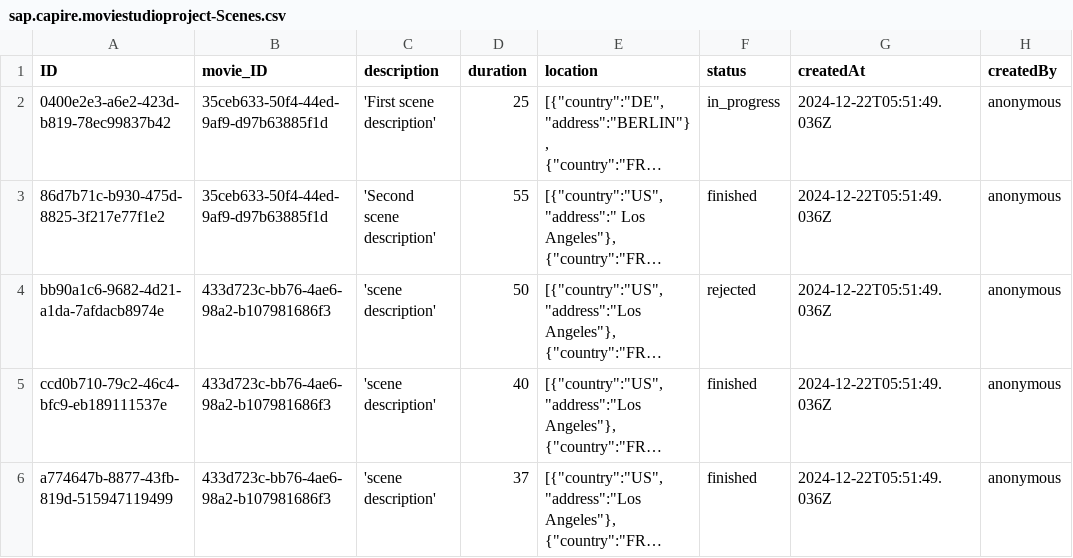
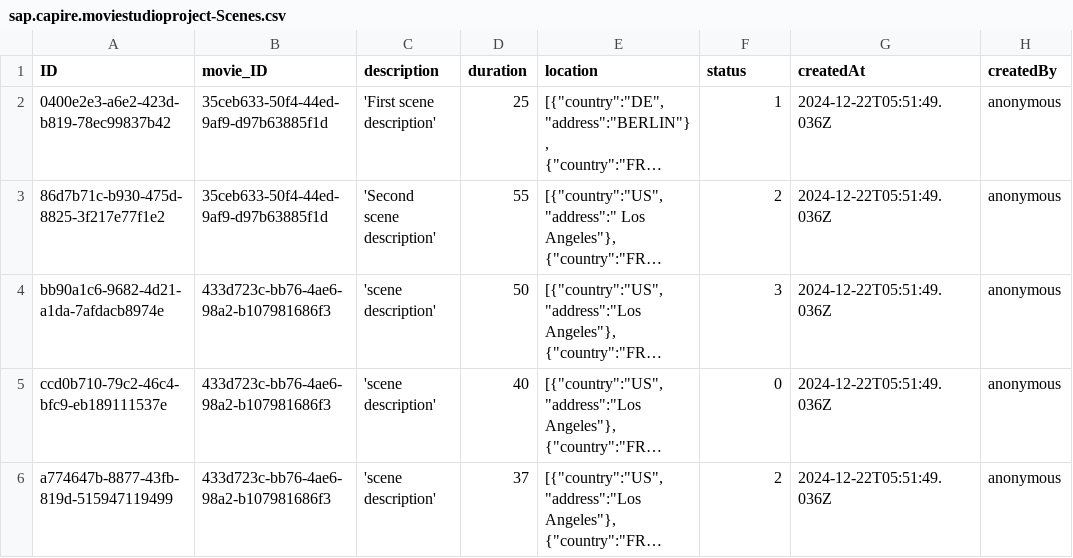
Before and after one commit to DYN-IT-EDU/d.korobkina-i.sobolev_movie-studio, a CSV file: db/data/sap.capire.moviestudioproject-Scenes.csv, drawn as a sheet; only a part is shown; long unchanged cells end in …; the diff names each change by its address in the sheet, - before the commit and + after, or states it on an @@ line.

```diff
--- a/db/data/sap.capire.moviestudioproject-Scenes.csv
+++ b/db/data/sap.capire.moviestudioproject-Scenes.csv
-F2 (status): in_progress
+F2 (status): 1
-F3 (status): finished
+F3 (status): 2
-F4 (status): rejected
+F4 (status): 3
-F5 (status): finished
+F5 (status): 0
-F6 (status): finished
+F6 (status): 2
```
Also changed, not shown: 27 other files.
